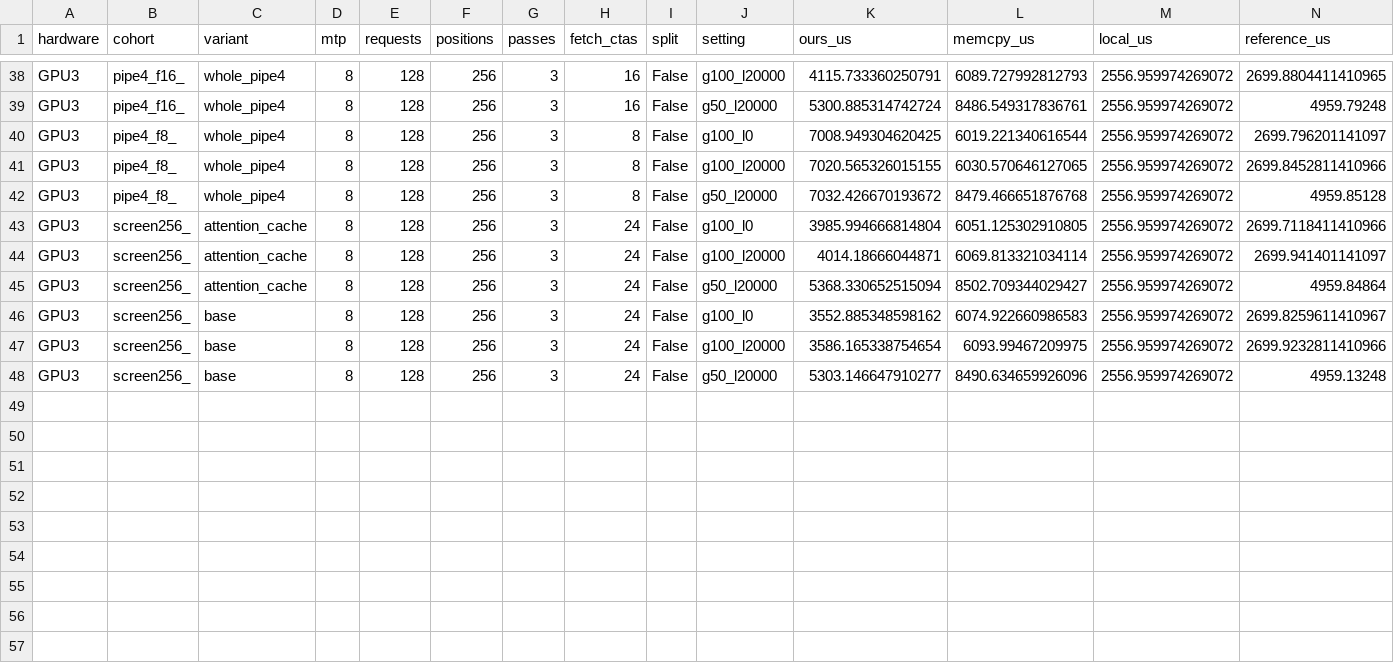
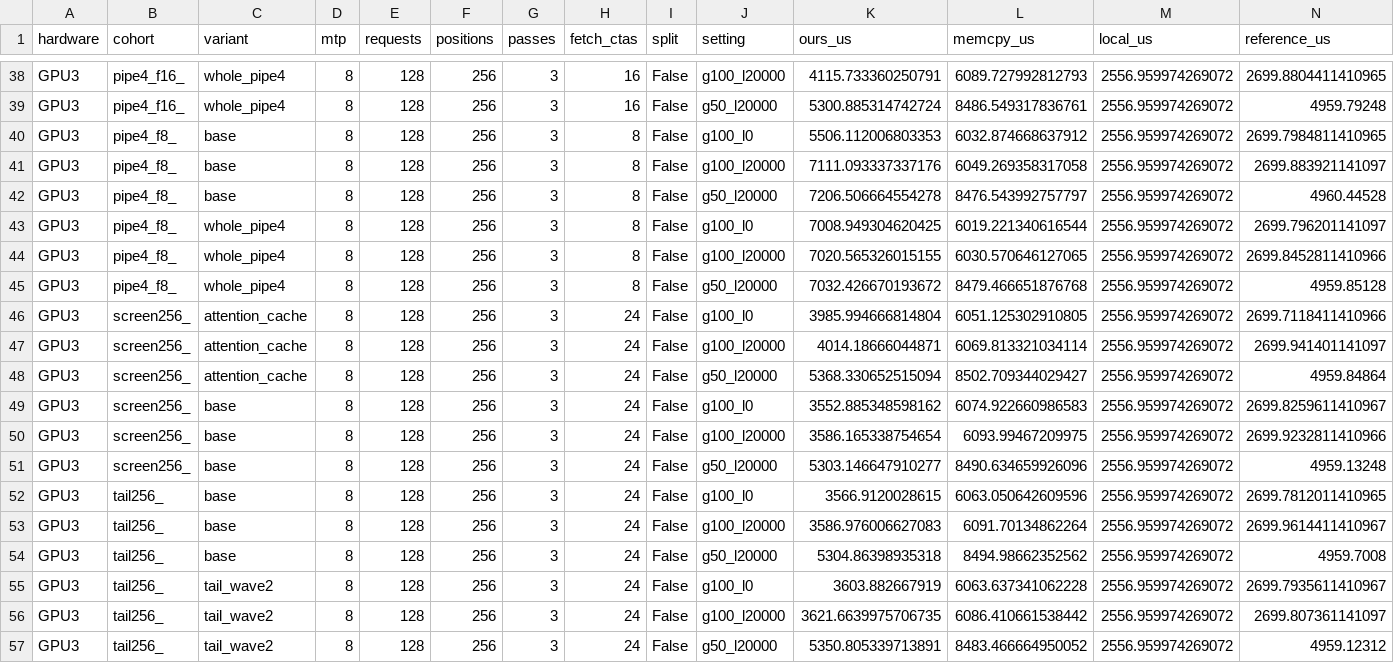
Before and after one commit to jbgztxdy/flashinfer_kvoffload, a CSV file: temp/glm_trace/tune_scatter_20261031/results.csv, drawn as a sheet; only a part is shown, gaps mark what is left out; rows hold the shown columns only; the diff names each change by its address in the sheet, - before the commit and + after, or states it on an @@ line.

Commit message:
bench(mla): reject fetch pipeline and final-wave splits with paired evidence

```diff
--- a/temp/glm_trace/tune_scatter_20261031/results.csv
+++ b/temp/glm_trace/tune_scatter_20261031/results.csv
+row 40: GPU3 | pipe4_f8_ | base | 8 | 128 | 256 | 3 | 8 | False | g100_l0 | 5506.112006803353 | 6032.874668637912 | 2556.959974269072 | 2699.7984811410965
+row 41: GPU3 | pipe4_f8_ | base | 8 | 128 | 256 | 3 | 8 | False | g100_l20000 | 7111.093337337176 | 6049.269358317058 | 2556.959974269072 | 2699.883921141097
+row 42: GPU3 | pipe4_f8_ | base | 8 | 128 | 256 | 3 | 8 | False | g50_l20000 | 7206.506664554278 | 8476.543992757797 | 2556.959974269072 | 4960.44528
+row 52: GPU3 | tail256_ | base | 8 | 128 | 256 | 3 | 24 | False | g100_l0 | 3566.9120028615 | 6063.050642609596 | 2556.959974269072 | 2699.7812011410965
+row 53: GPU3 | tail256_ | base | 8 | 128 | 256 | 3 | 24 | False | g100_l20000 | 3586.976006627083 | 6091.70134862264 | 2556.959974269072 | 2699.9614411410967
+row 54: GPU3 | tail256_ | base | 8 | 128 | 256 | 3 | 24 | False | g50_l20000 | 5304.86398935318 | 8494.98662352562 | 2556.959974269072 | 4959.7008
+row 55: GPU3 | tail256_ | tail_wave2 | 8 | 128 | 256 | 3 | 24 | False | g100_l0 | 3603.882667919 | 6063.637341062228 | 2556.959974269072 | 2699.7935611410967
+row 56: GPU3 | tail256_ | tail_wave2 | 8 | 128 | 256 | 3 | 24 | False | g100_l20000 | 3621.6639975706735 | 6086.410661538442 | 2556.959974269072 | 2699.807361141097
+row 57: GPU3 | tail256_ | tail_wave2 | 8 | 128 | 256 | 3 | 24 | False | g50_l20000 | 5350.805339713891 | 8483.466664950052 | 2556.959974269072 | 4959.12312
```
Also changed, not shown: 50 other files.
